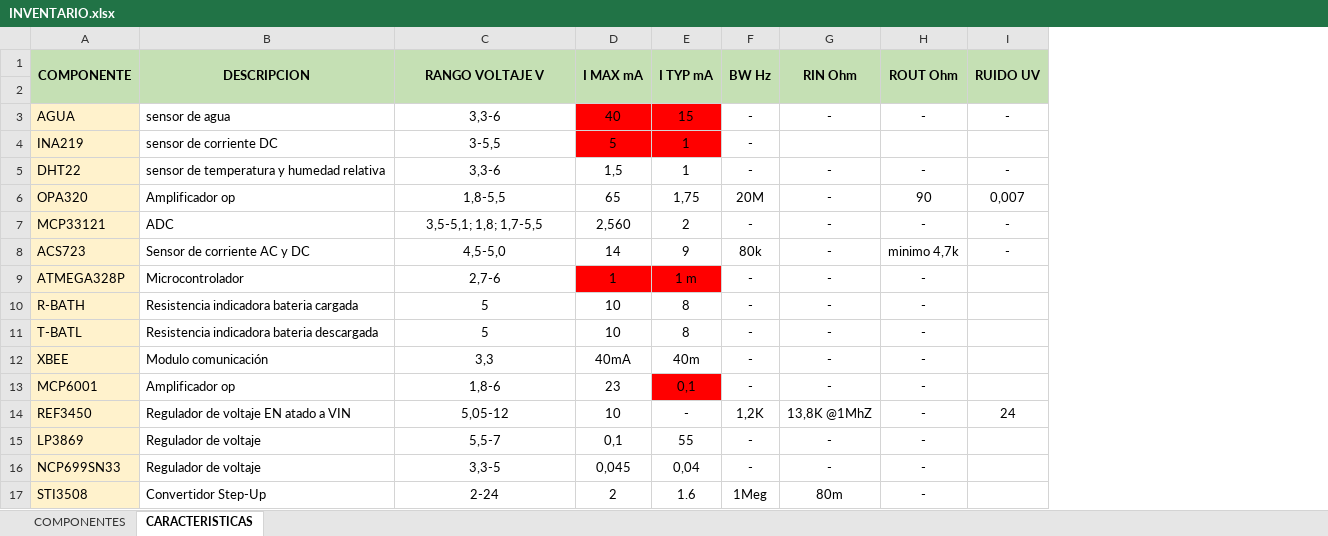
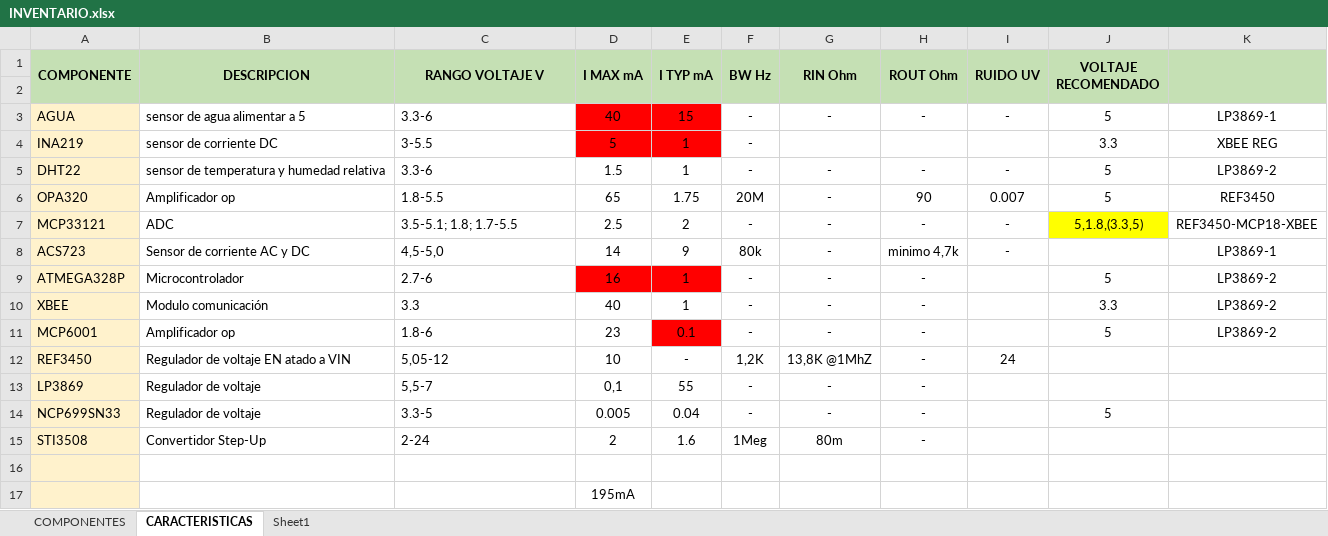
Before and after one commit to joshuablanco/modulocomunicaciones, an Excel workbook: PCB/INVENTARIO.xlsx, sheet CARACTERISTICAS, drawn as a sheet; values as stored, in another font and other column widths than the file's, no borders; removed rows and columns are numbered as before the commit, all else as after; the diff names each change by its address in the sheet, - before the commit and + after, or states it on an @@ line.

```diff
--- a/PCB/INVENTARIO.xlsx (sheet CARACTERISTICAS)
+++ b/PCB/INVENTARIO.xlsx (sheet CARACTERISTICAS)
+sheet tab: Sheet1
+column J (VOLTAJE RECOMENDADO), rows 3-14: 5 | 3.3 | 5 | 5 | 5,1.8,(3.3,5) |  | 5 | 3.3 | 5 |  |  | 5
+column K, rows 3-11: LP3869-1 | XBEE REG | LP3869-2 | REF3450 | REF3450-MCP18-XBEE | LP3869-1 | LP3869-2 | LP3869-2 | LP3869-2
-B3 (DESCRIPCION): sensor de agua
+B3 (DESCRIPCION): sensor de agua alimentar a 5
-C3 (RANGO VOLTAJE V): 3,3-6
+C3 (RANGO VOLTAJE V): 3.3-6
-C3:C9 alignment: center
+C3:C9 alignment: left
-C4 (RANGO VOLTAJE V): 3-5,5
+C4 (RANGO VOLTAJE V): 3-5.5
-C5 (RANGO VOLTAJE V): 3,3-6
+C5 (RANGO VOLTAJE V): 3.3-6
-D5 (I MAX mA): 1,5
+D5 (I MAX mA): 1.5
-C6 (RANGO VOLTAJE V): 1,8-5,5
+C6 (RANGO VOLTAJE V): 1.8-5.5
-E6 (I TYP mA): 1,75
+E6 (I TYP mA): 1.75
-I6 (RUIDO UV): 0,007
+I6 (RUIDO UV): 0.007
-C7 (RANGO VOLTAJE V): 3,5-5,1; 1,8; 1,7-5,5
+C7 (RANGO VOLTAJE V): 3.5-5.1; 1.8; 1.7-5.5
-D7 (I MAX mA): 2,560
+D7 (I MAX mA): 2.5
-C9 (RANGO VOLTAJE V): 2,7-6
+C9 (RANGO VOLTAJE V): 2.7-6
-D9 (I MAX mA): 1
+D9 (I MAX mA): 16
-E9 (I TYP mA): 1 m
+E9 (I TYP mA): 1
-row 10: R-BATH | Resistencia indicadora bateria cargada | 5 | 10 | 8 | - | - | -
-row 11: T-BATL | Resistencia indicadora bateria descargada | 5 | 10 | 8 | - | - | -
-C10 (RANGO VOLTAJE V): 3,3
+C10 (RANGO VOLTAJE V): 3.3
-C10:C15 alignment: center
+C10:C15 alignment: left
-D10 (I MAX mA): 40mA
+D10 (I MAX mA): 40
-E10 (I TYP mA): 40m
+E10 (I TYP mA): 1
-C11 (RANGO VOLTAJE V): 1,8-6
+C11 (RANGO VOLTAJE V): 1.8-6
-E11 (I TYP mA): 0,1
+E11 (I TYP mA): 0.1
-C14 (RANGO VOLTAJE V): 3,3-5
+C14 (RANGO VOLTAJE V): 3.3-5
-D14 (I MAX mA): 0,045
+D14 (I MAX mA): 0.005
-E14 (I TYP mA): 0,04
+E14 (I TYP mA): 0.04
+row 16: (empty)
+row 17:  |  |  | 195mA
```
Also changed, not shown: sheet COMPONENTES, hidden cells, 27 other files.
